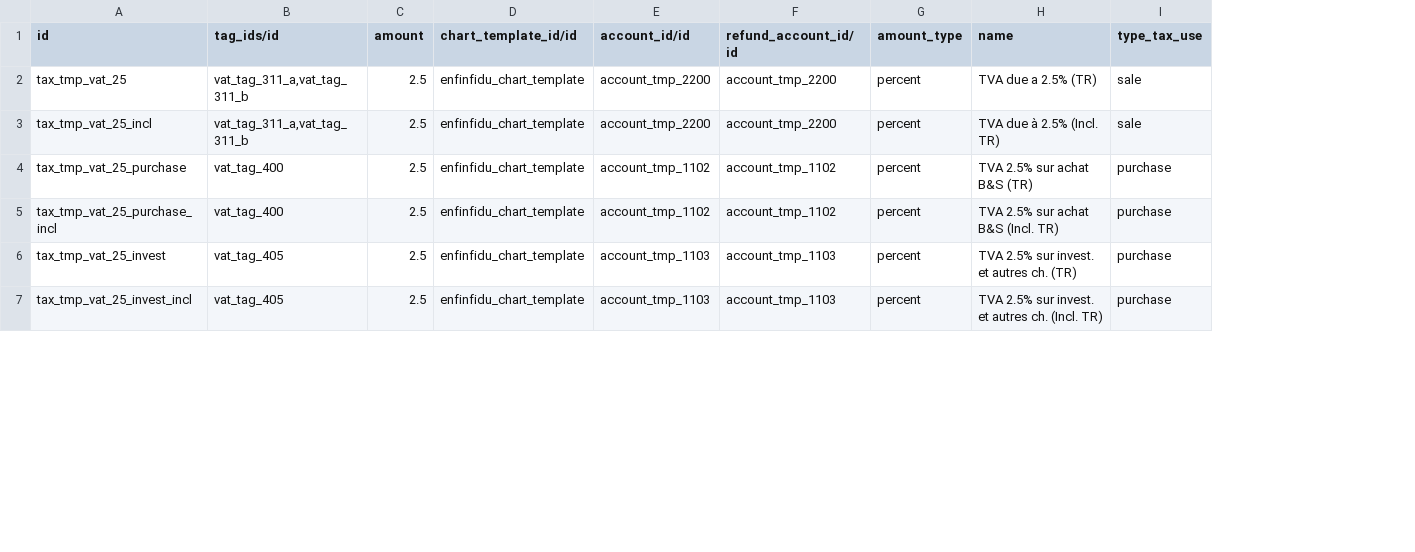
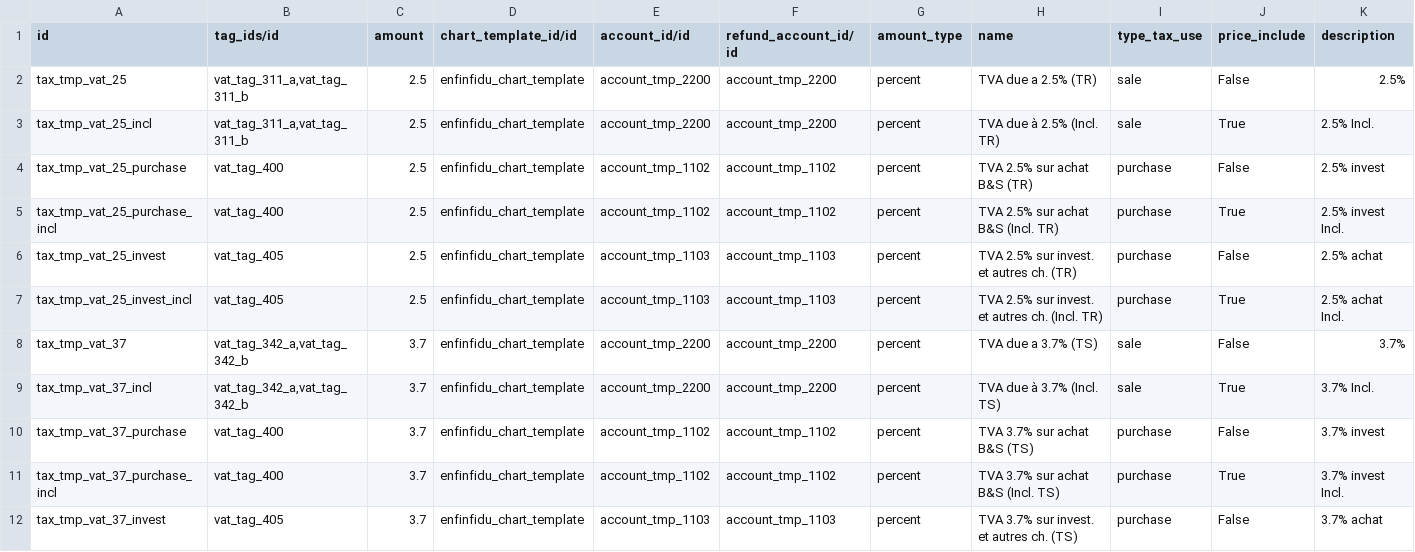
Before and after one commit to mmequignon/l10n-switzerland, a CSV file: odoo/local-src/enfinfidu_account/data_4/account.tax.template.csv, drawn as a sheet; only a part is shown; the diff covers the shown part only; the diff names each change by its address in the sheet, - before the commit and + after, or states it on an @@ line.

```diff
--- a/odoo/local-src/enfinfidu_account/data_4/account.tax.template.csv
+++ b/odoo/local-src/enfinfidu_account/data_4/account.tax.template.csv
+column J (price_include), rows 2-7: False | True | False | True | False | True
+column K (description), rows 2-7: 2.5% | 2.5% Incl. | 2.5% invest | 2.5% invest Incl. | 2.5% achat | 2.5% achat Incl.
+row 8: tax_tmp_vat_37 | vat_tag_342_a,vat_tag_342_b | 3.7 | enfinfidu_chart_template | account_tmp_2200 | account_tmp_2200 | percent | TVA due a 3.7% (TS) | sale | False | 3.7%
+row 9: tax_tmp_vat_37_incl | vat_tag_342_a,vat_tag_342_b | 3.7 | enfinfidu_chart_template | account_tmp_2200 | account_tmp_2200 | percent | TVA due à 3.7% (Incl. TS) | sale | True | 3.7% Incl.
+row 10: tax_tmp_vat_37_purchase | vat_tag_400 | 3.7 | enfinfidu_chart_template | account_tmp_1102 | account_tmp_1102 | percent | TVA 3.7% sur achat B&S (TS) | purchase | False | 3.7% invest
+row 11: tax_tmp_vat_37_purchase_incl | vat_tag_400 | 3.7 | enfinfidu_chart_template | account_tmp_1102 | account_tmp_1102 | percent | TVA 3.7% sur achat B&S (Incl. TS) | purchase | True | 3.7% invest Incl.
+row 12: tax_tmp_vat_37_invest | vat_tag_405 | 3.7 | enfinfidu_chart_template | account_tmp_1103 | account_tmp_1103 | percent | TVA 3.7% sur invest. et autres ch. (TS) | purchase | False | 3.7% achat
```
Also changed, not shown: 7 added rows and 4 moved rows elsewhere in this file, odoo/local-src/enfinfidu_account/data_4/account.account.tag.csv, 3 other files.
